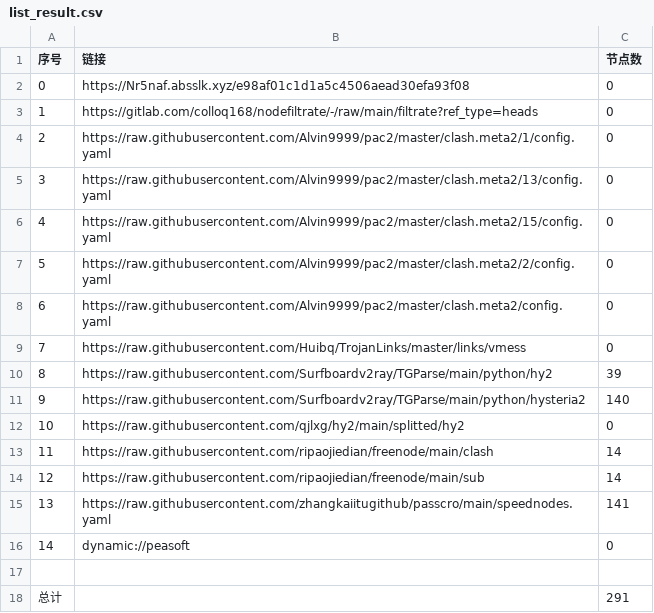
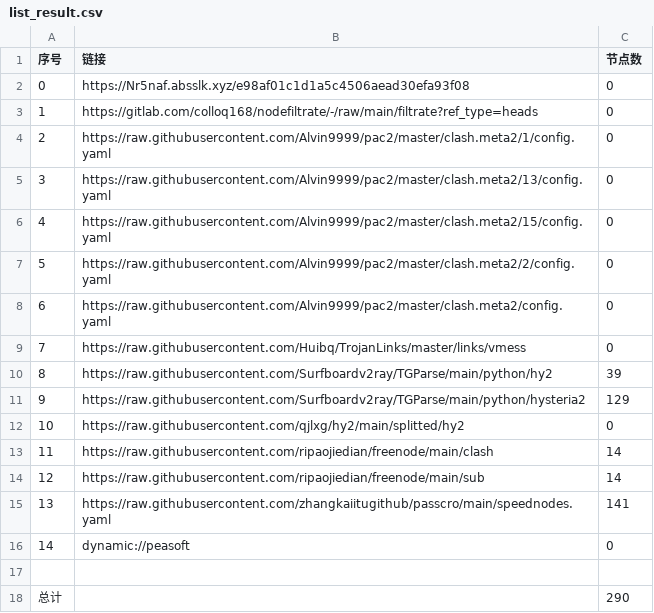
Before and after one commit to andlu155/AutoMergePublicNodes, a CSV file: list_result.csv, drawn as a sheet.

```diff
--- a/list_result.csv
+++ b/list_result.csv
@@ -10,3 +10,3 @@
 8,https://raw.githubusercontent.com/Surfboardv2ray/TGParse/main/python/hy2,39
-9,https://raw.githubusercontent.com/Surfboardv2ray/TGParse/main/python/hysteria2,140
+9,https://raw.githubusercontent.com/Surfboardv2ray/TGParse/main/python/hysteria2,129
 10,https://raw.githubusercontent.com/qjlxg/hy2/main/splitted/hy2,0
@@ -17,2 +17,2 @@
 
-总计,,291
+总计,,290
```
Also changed, not shown: 10 other files.
